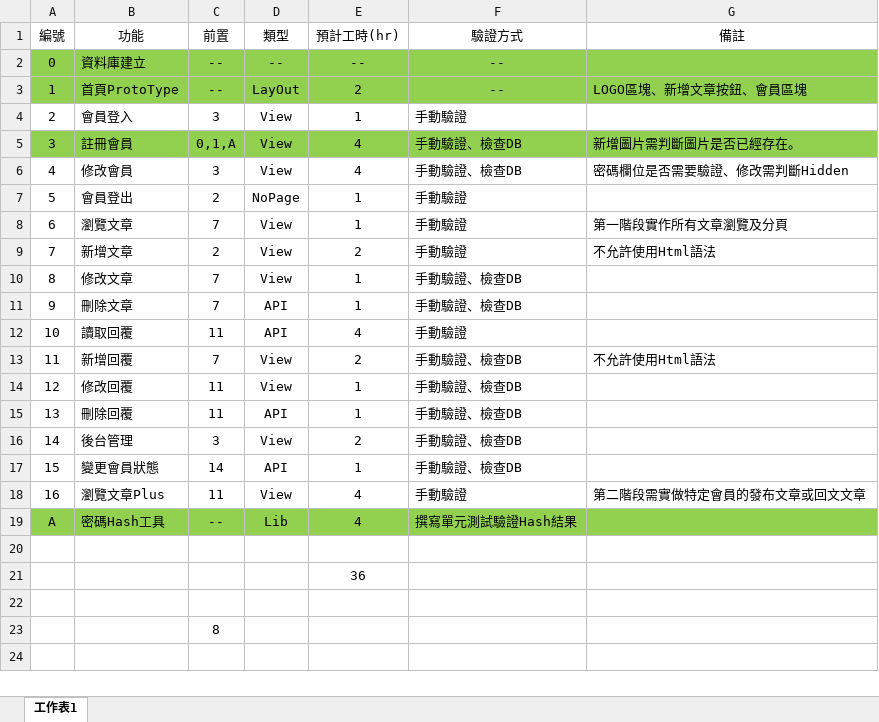
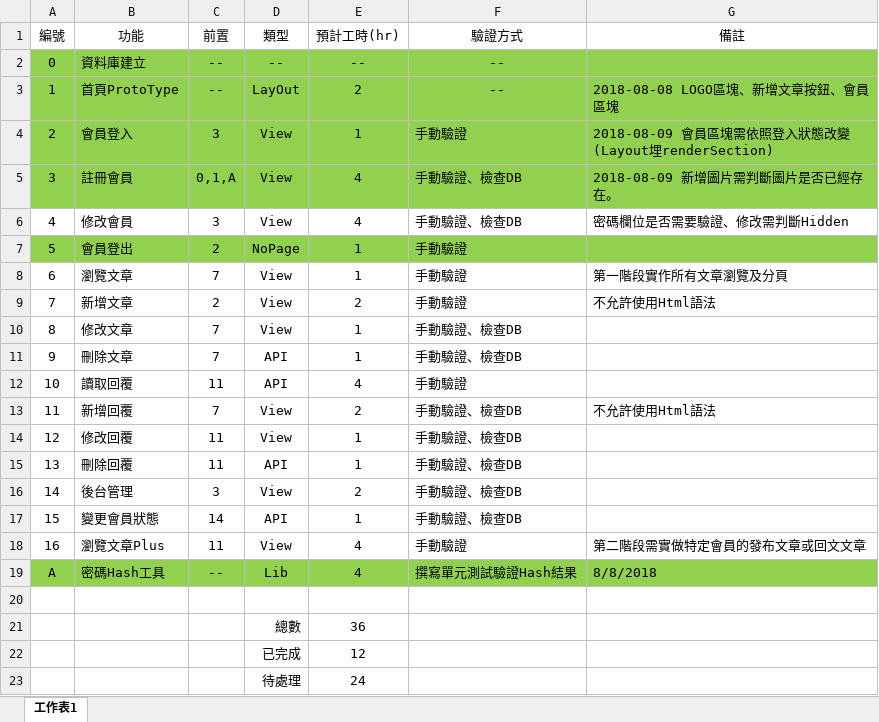
Before and after one commit to art-Tests/MsgBoard, an Excel workbook: Document/MessageBoard.xlsx, sheet 工作表1, drawn as a sheet; values as stored, in another font and other column widths than the file's, no borders; table styles not drawn; removed rows and columns are numbered as before the commit, all else as after; the diff names each change by its address in the sheet, - before the commit and + after, or states it on an @@ line.

```diff
--- a/Document/MessageBoard.xlsx (sheet 工作表1)
+++ b/Document/MessageBoard.xlsx (sheet 工作表1)
-G3 (備註): LOGO區塊、新增文章按鈕、會員區塊
+G3 (備註): 2018-08-08 LOGO區塊、新增文章按鈕、會員區塊
-A4:G4 fill: none
+A4:G4 fill: #92D050
-G4 (備註): (empty)
+G4 (備註): 2018-08-09 會員區塊需依照登入狀態改變(Layout埋renderSection)
-G5 (備註): 新增圖片需判斷圖片是否已經存在。
+G5 (備註): 2018-08-09 新增圖片需判斷圖片是否已經存在。
-A7:G7 fill: none
+A7:G7 fill: #92D050
-G19 (備註): (empty)
+G19 (備註): 8/8/2018
-D21 (類型): (empty)
+D21 (類型): 總數
-row 22: (empty)
+row 22:  |  |  | 已完成 | 12
-row 23:  |  | 8
+row 23:  |  |  | 待處理 | 24
```
Also changed, not shown: 1 other file.
